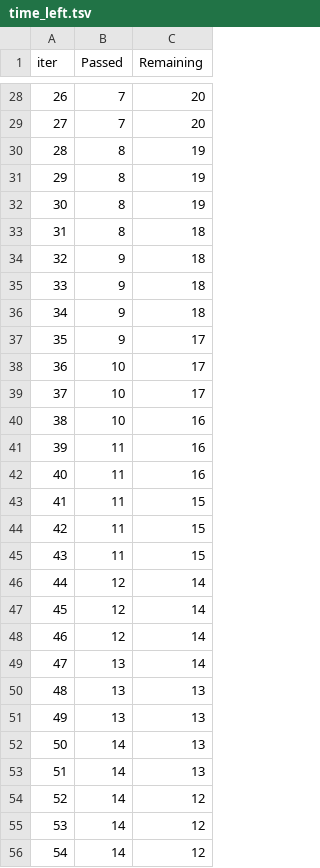
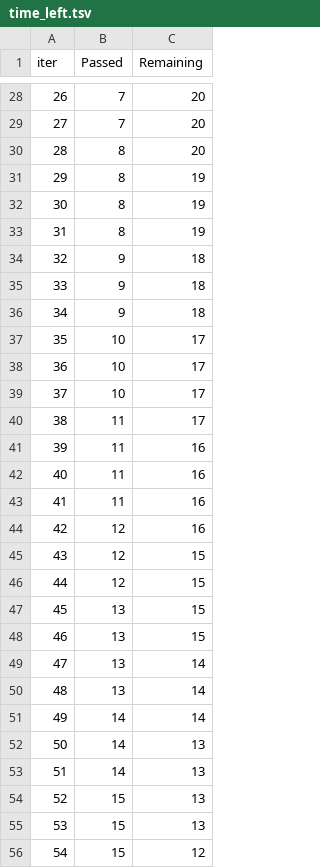
Before and after one commit to Arghya-Chakraborty0812/ml_project, a TSV file: catboost_info/time_left.tsv, drawn as a sheet; only a part is shown, gaps mark what is left out; the diff covers the shown part only.

```diff
--- a/catboost_info/time_left.tsv
+++ b/catboost_info/time_left.tsv
@@ -29,6 +29,6 @@ iter	Passed	Remaining
 27	7	20
-28	8	19
+28	8	20
 29	8	19
 30	8	19
-31	8	18
+31	8	19
 32	9	18
@@ -36,21 +36,21 @@ iter	Passed	Remaining
 34	9	18
-35	9	17
+35	10	17
 36	10	17
 37	10	17
-38	10	16
+38	11	17
 39	11	16
 40	11	16
-41	11	15
-42	11	15
-43	11	15
-44	12	14
-45	12	14
-46	12	14
+41	11	16
+42	12	16
+43	12	15
+44	12	15
+45	13	15
+46	13	15
 47	13	14
-48	13	13
-49	13	13
+48	13	14
+49	14	14
 50	14	13
 51	14	13
-52	14	12
-53	14	12
-54	14	12
+52	15	13
+53	15	13
+54	15	12
```
Also changed, not shown: 81 edited cells elsewhere in this file, 7 other files.
